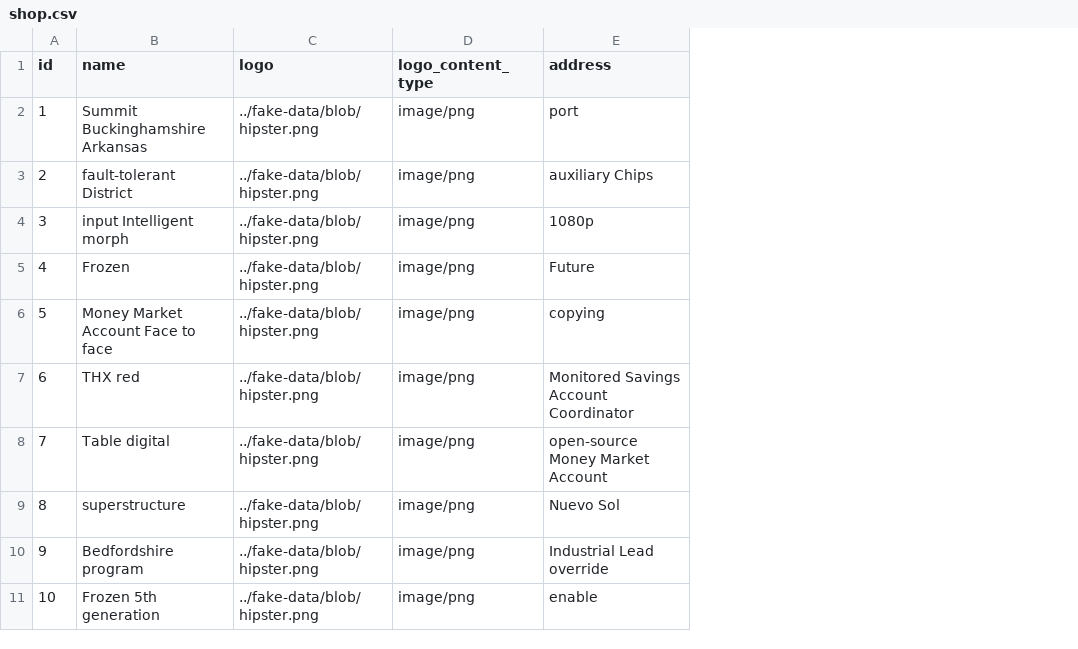
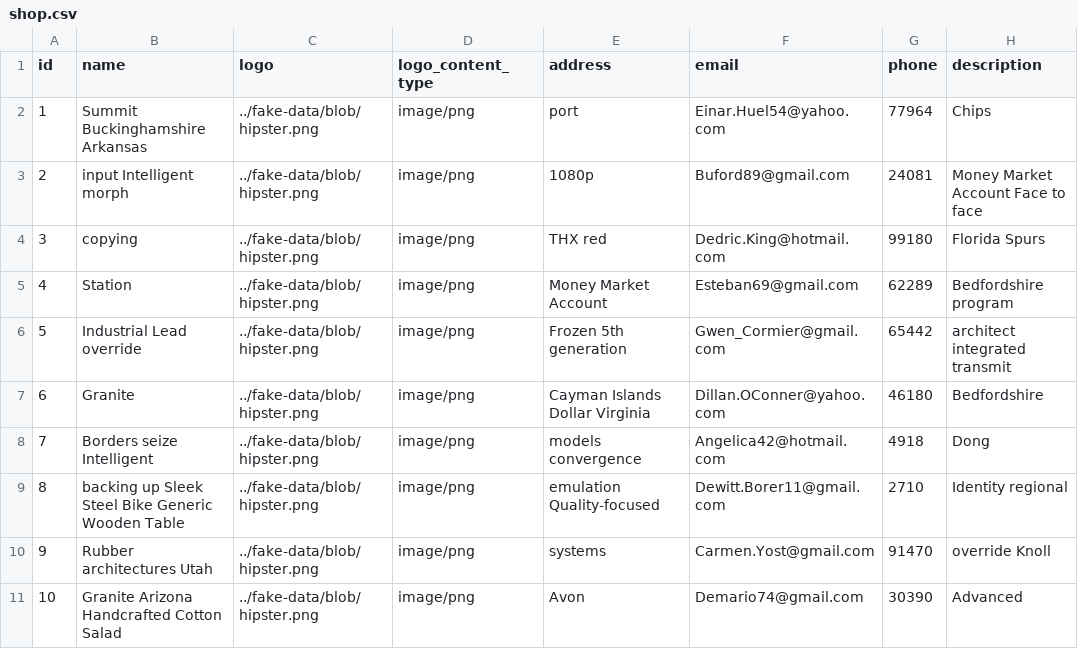
Before and after one commit to vdryk/covid, a CSV file: src/main/resources/config/liquibase/fake-data/shop.csv, drawn as a sheet; the diff names each change by its address in the sheet, - before the commit and + after, or states it on an @@ line.

Commit message:
Add fields for Shops

```diff
--- a/src/main/resources/config/liquibase/fake-data/shop.csv
+++ b/src/main/resources/config/liquibase/fake-data/shop.csv
+column F (email), rows 2-11: Einar.Huel54@yahoo.com | Buford89@gmail.com | Dedric.King@hotmail.com | Esteban69@gmail.com | Gwen_Cormier@gmail.com | Dillan.OConner@yahoo.com | Angelica42@hotmail.com | Dewitt.Borer11@gmail.com | Carmen.Yost@gmail.com | Demario74@gmail.com
+column G (phone), rows 2-11: 77964 | 24081 | 99180 | 62289 | 65442 | 46180 | 4918 | 2710 | 91470 | 30390
+column H (description), rows 2-11: Chips | Money Market Account Face to face | Florida Spurs | Bedfordshire program | architect integrated transmit | Bedfordshire | Dong | Identity regional | override Knoll | Advanced
-B3 (name): fault-tolerant District
+B3 (name): input Intelligent morph
-E3 (address): auxiliary Chips
+E3 (address): 1080p
-B4 (name): input Intelligent morph
+B4 (name): copying
-E4 (address): 1080p
+E4 (address): THX red
-B5 (name): Frozen
+B5 (name): Station
-E5 (address): Future
+E5 (address): Money Market Account
-B6 (name): Money Market Account Face to face
+B6 (name): Industrial Lead override
-E6 (address): copying
+E6 (address): Frozen 5th generation
-B7 (name): THX red
+B7 (name): Granite
-E7 (address): Monitored Savings Account Coordinator
+E7 (address): Cayman Islands Dollar Virginia
-B8 (name): Table digital
+B8 (name): Borders seize Intelligent
-E8 (address): open-source Money Market Account
+E8 (address): models convergence
-B9 (name): superstructure
+B9 (name): backing up Sleek Steel Bike Generic Wooden Table
-E9 (address): Nuevo Sol
+E9 (address): emulation Quality-focused
-B10 (name): Bedfordshire program
+B10 (name): Rubber architectures Utah
-E10 (address): Industrial Lead override
+E10 (address): systems
-B11 (name): Frozen 5th generation
+B11 (name): Granite Arizona Handcrafted Cotton Salad
-E11 (address): enable
+E11 (address): Avon
```
Also changed, not shown: 16 other files.
